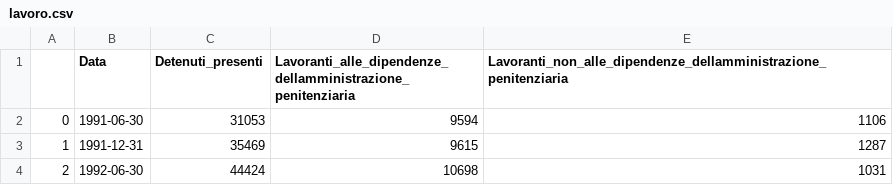
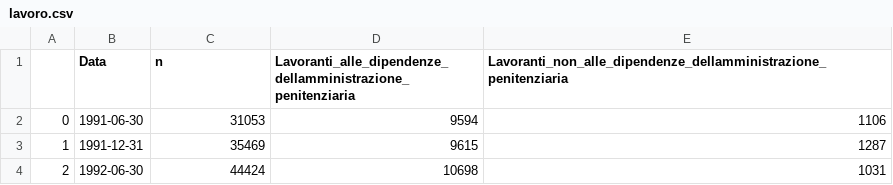
Before and after one commit to alicebergonzini/Data_Journalism, a CSV file: lavoro.csv, drawn as a sheet; only a part is shown.

Commit message:
Add files via upload

```diff
--- a/lavoro.csv
+++ b/lavoro.csv
@@ -1,2 +1,2 @@
-,Data,Detenuti_presenti,Lavoranti_alle_dipendenze_ dellamministrazione_penitenziaria,Lavoranti_non_alle_dipendenze_dellamministrazione_penitenziaria
+,Data,n,Lavoranti_alle_dipendenze_ dellamministrazione_penitenziaria,Lavoranti_non_alle_dipendenze_dellamministrazione_penitenziaria
 0,1991-06-30,31053,9594,1106
```
